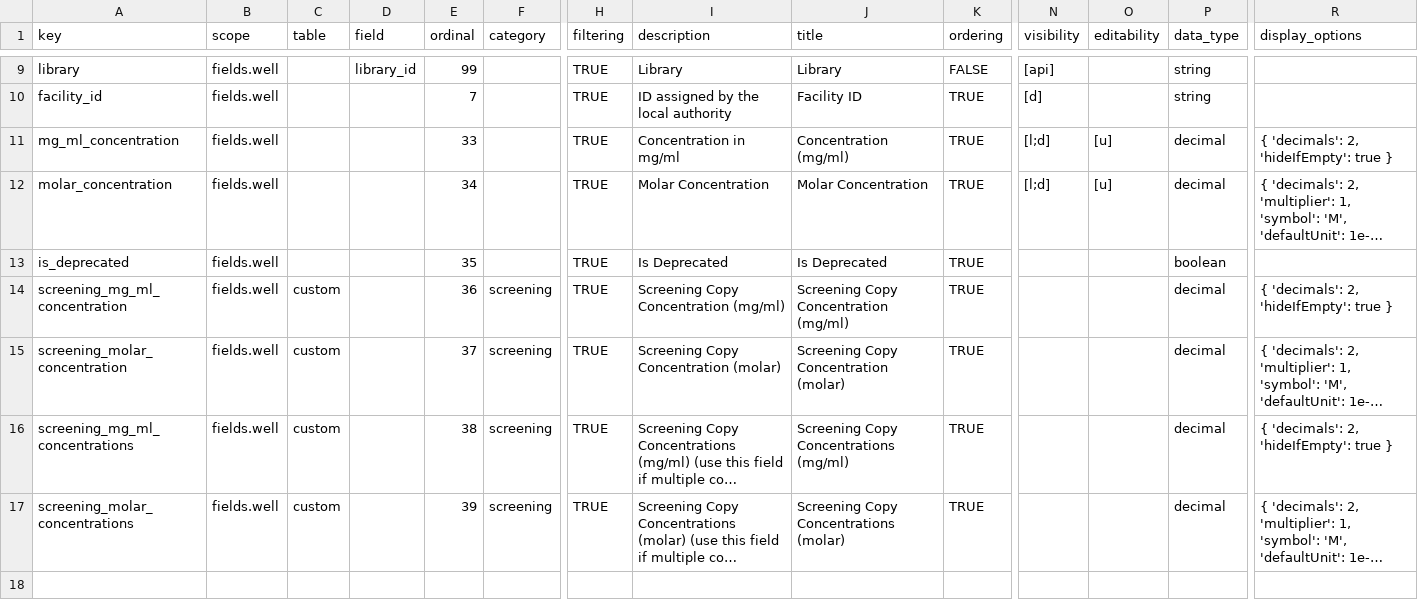
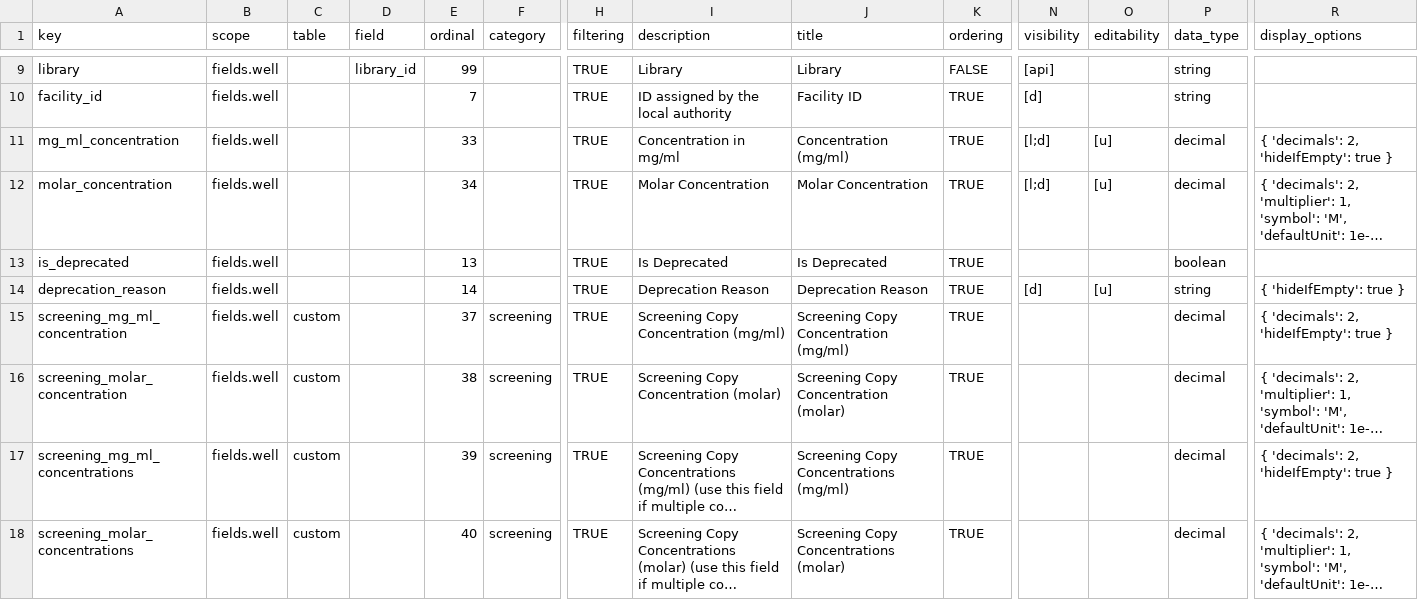
Before and after one commit to seanderickson/lims, a CSV file: db/static/api_init/metahash_fields_well.csv, drawn as a sheet; only a part is shown, gaps mark what is left out; long unchanged cells end in …; addresses are those after the commit; rows hold the shown columns only; the diff names each change by its address in the sheet, - before the commit and + after, or states it on an @@ line.

Commit message:
migrate deprecation admin activity comments

```diff
--- a/db/static/api_init/metahash_fields_well.csv
+++ b/db/static/api_init/metahash_fields_well.csv
-E13 (ordinal): 35
+E13 (ordinal): 13
+row 14: deprecation_reason | fields.well |  |  | 14 |  | TRUE | Deprecation Reason | Deprecation Reason | TRUE | [d] | [u] | string | { 'hideIfEmpty': true }
-E15 (ordinal): 36
+E15 (ordinal): 37
-E16 (ordinal): 37
+E16 (ordinal): 38
-E17 (ordinal): 38
+E17 (ordinal): 39
-E18 (ordinal): 39
+E18 (ordinal): 40
```
Also changed, not shown: 9 other files.
